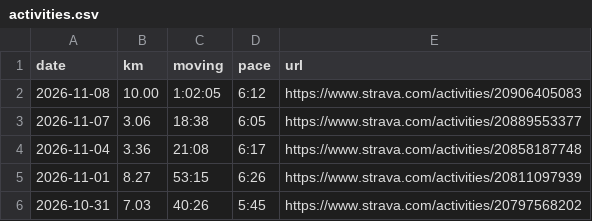
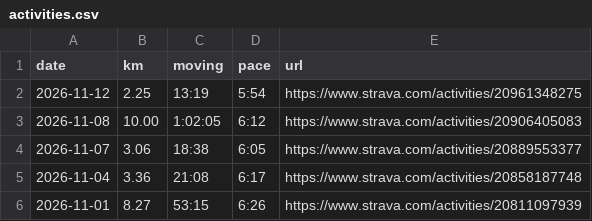
Before and after one commit to janjan0874-beep/running-dashboard, a CSV file: data/activities.csv, drawn as a sheet; only a part is shown; the shorter side is filled out with more unchanged rows; the diff names each change by its address in the sheet, - before the commit and + after, or states it on an @@ line.

```diff
--- a/data/activities.csv
+++ b/data/activities.csv
+row 2: 2026-11-12 | 2.25 | 13:19 | 5:54 | https://www.strava.com/activities/20961348275
```
Also changed, not shown: data/monthly.csv, 8 other files.
